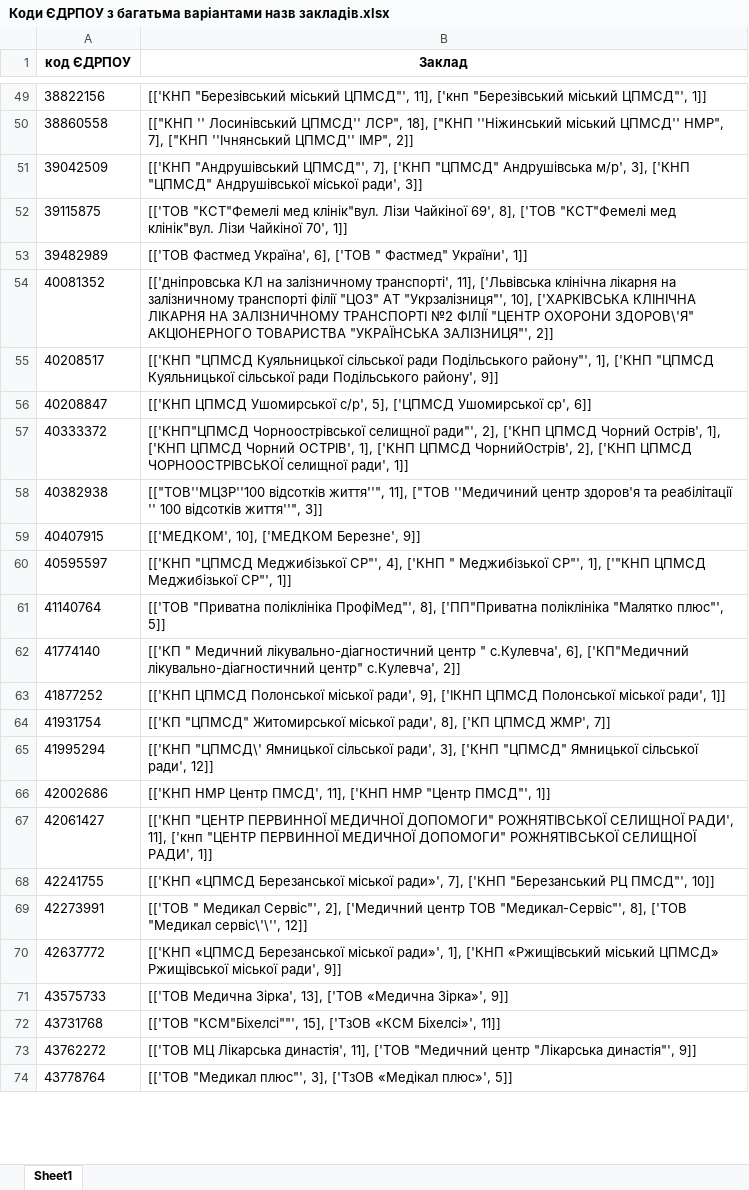
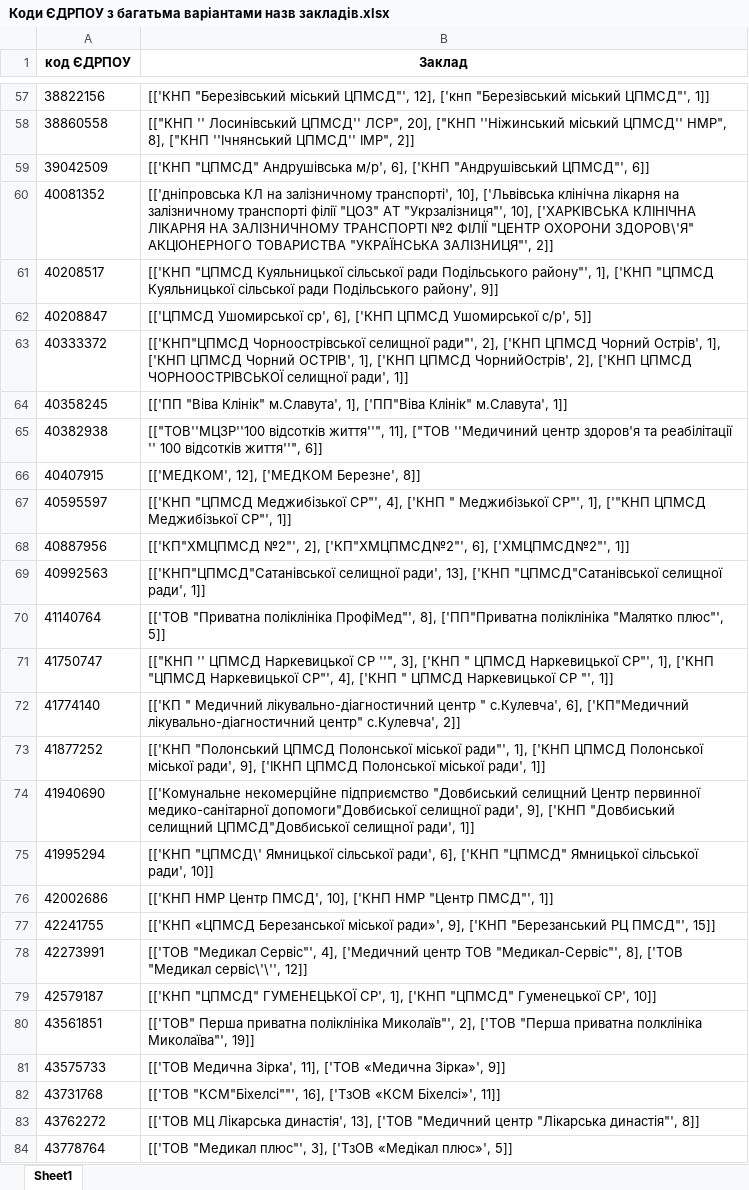
Before and after one commit to NonPersistentMind/VacPlanner, an Excel workbook: Results/Коди ЄДРПОУ з багатьма варіантами назв закладів.xlsx, sheet Sheet1, drawn as a sheet; only a part is shown, gaps mark what is left out; values as stored, in another font and other column widths than the file's, no borders; removed rows and columns are numbered as before the commit, all else as after; the diff covers the shown part only; the diff names each change by its address in the sheet, - before the commit and + after, or states it on an @@ line.

```diff
--- a/Results/Коди ЄДРПОУ з багатьма варіантами назв закладів.xlsx (sheet Sheet1)
+++ b/Results/Коди ЄДРПОУ з багатьма варіантами назв закладів.xlsx (sheet Sheet1)
-B57 (Заклад): …міський ЦПМСД"', 11], ['кнп "Березівський…
+B57 (Заклад): …міський ЦПМСД"', 12], ['кнп "Березівський…
-B58 (Заклад): …ЦПМСД'' ЛСР", 18], ["КНП ''Ніжинський міський ЦПМСД'' НМР", 7], ["КНП ''Ічнянський…
+B58 (Заклад): …ЦПМСД'' ЛСР", 20], ["КНП ''Ніжинський міський ЦПМСД'' НМР", 8], ["КНП ''Ічнянський…
-B59 (Заклад): [['КНП "Андрушівський ЦПМСД"', 7], ['КНП "ЦПМСД" Андрушівська м/р', 3], ['КНП "ЦПМСД" Андрушівської міської ради', 3]]
+B59 (Заклад): [['КНП "ЦПМСД" Андрушівська м/р', 6], ['КНП "Андрушівський ЦПМСД"', 6]]
-row 52: 39115875 | [['ТОВ "КСТ"Фемелі мед клінік"вул. Лізи Чайкіної 69', 8], ['ТОВ "КСТ"Фемелі мед клінік"вул. Лізи Чайкіної 70', 1]]
-row 53: 39482989 | [['ТОВ Фастмед Україна', 6], ['ТОВ " Фастмед" України', 1]]
-B60 (Заклад): …залізничному транспорті', 11], ['Львівська клінічна…
+B60 (Заклад): …залізничному транспорті', 10], ['Львівська клінічна…
-B62 (Заклад): [['КНП ЦПМСД Ушомирської с/р', 5], ['ЦПМСД Ушомирської ср', 6]]
+B62 (Заклад): [['ЦПМСД Ушомирської ср', 6], ['КНП ЦПМСД Ушомирської с/р', 5]]
+row 64: 40358245 | [['ПП "Віва Клінік" м.Славута', 1], ['ПП"Віва Клінік" м.Славута', 1]]
-B65 (Заклад): …відсотків життя''", 3]]
+B65 (Заклад): …відсотків життя''", 6]]
-B66 (Заклад): [['МЕДКОМ', 10], ['МЕДКОМ Березне', 9]]
+B66 (Заклад): [['МЕДКОМ', 12], ['МЕДКОМ Березне', 8]]
+row 68: 40887956 | [['КП"ХМЦПМСД №2"', 2], ['КП"ХМЦПМСД№2"', 6], ['ХМЦПМСД№2"', 1]]
+row 69: 40992563 | [['КНП"ЦПМСД"Сатанівської селищної ради', 13], ['КНП "ЦПМСД"Сатанівської селищної ради', 1]]
+row 71: 41750747 | [["КНП '' ЦПМСД Наркевицької СР ''", 3], ['КНП " ЦПМСД Наркевицької СР"', 1], ['КНП "ЦПМСД Наркевицької СР"', 4], ['КНП " ЦПМСД Наркевицької СР "', 1]]
-B73 (Заклад): [['КНП ЦПМСД Полонської…
+B73 (Заклад): [['КНП "Полонський ЦПМСД Полонської міської ради"', 1], ['КНП ЦПМСД Полонської…
-row 64: 41931754 | [['КП "ЦПМСД" Житомирської міської ради', 8], ['КП ЦПМСД ЖМР', 7]]
+row 74: 41940690 | [['Комунальне некомерційне підприємство "Довбиський селищний Центр первинної медико-санітарної допомоги"Довбиської селищної ради', 9], ['КНП "Довбиський селищний ЦПМСД"Довбиської селищної ради', 1]]
-B75 (Заклад): …сільської ради', 3], ['КНП "ЦПМСД" Ямницької сільської ради', 12]]
+B75 (Заклад): …сільської ради', 6], ['КНП "ЦПМСД" Ямницької сільської ради', 10]]
-B76 (Заклад): …Центр ПМСД', 11], ['КНП НМР…
+B76 (Заклад): …Центр ПМСД', 10], ['КНП НМР…
-row 67: 42061427 | [['КНП "ЦЕНТР ПЕРВИННОЇ МЕДИЧНОЇ ДОПОМОГИ" РОЖНЯТІВСЬКОЇ СЕЛИЩНОЇ РАДИ', 11], ['кнп "ЦЕНТР ПЕРВИННОЇ МЕДИЧНОЇ ДОПОМОГИ" РОЖНЯТІВСЬКОЇ СЕЛИЩНОЇ РАДИ', 1]]
-B77 (Заклад): …міської ради»', 7], ['КНП "Березанський РЦ ПМСД"', 10]]
+B77 (Заклад): …міської ради»', 9], ['КНП "Березанський РЦ ПМСД"', 15]]
-B78 (Заклад): [['ТОВ " Медикал Сервіс"', 2], ['Медичний центр…
+B78 (Заклад): [['ТОВ "Медикал Сервіс"', 4], ['Медичний центр…
-row 70: 42637772 | [['КНП «ЦПМСД Березанської міської ради»', 1], ['КНП «Ржищівський міський ЦПМСД» Ржищівської міської ради', 9]]
+row 79: 42579187 | [['КНП "ЦПМСД" ГУМЕНЕЦЬКОЇ СР', 1], ['КНП "ЦПМСД" Гуменецької СР', 10]]
+row 80: 43561851 | [['ТОВ" Перша приватна поліклініка Миколаїв"', 2], ['ТОВ "Перша приватна полклініка Миколаїва"', 19]]
-B81 (Заклад): …Медична Зірка', 13], ['ТОВ «Медична…
+B81 (Заклад): …Медична Зірка', 11], ['ТОВ «Медична…
-B82 (Заклад): [['ТОВ "КСМ"Біхелсі""', 15], ['ТзОВ «КСМ…
+B82 (Заклад): [['ТОВ "КСМ"Біхелсі""', 16], ['ТзОВ «КСМ…
-B83 (Заклад): …Лікарська династія', 11], ['ТОВ "Медичний центр "Лікарська династія"', 9]]
+B83 (Заклад): …Лікарська династія', 13], ['ТОВ "Медичний центр "Лікарська династія"', 8]]
```
Also changed, not shown: 12 added rows, 5 removed rows and 26 edited cells elsewhere in this sheet, Results/Коди ЄДРПОУ без назв закладів.xlsx, Results/Серії без назв препаратів.xlsx, 23 other files.
